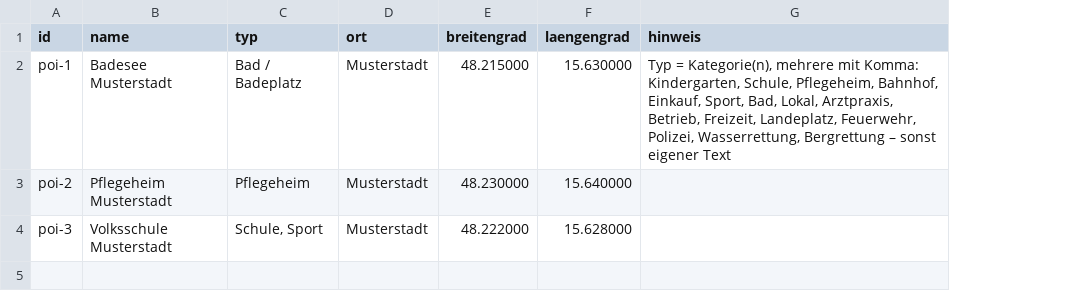
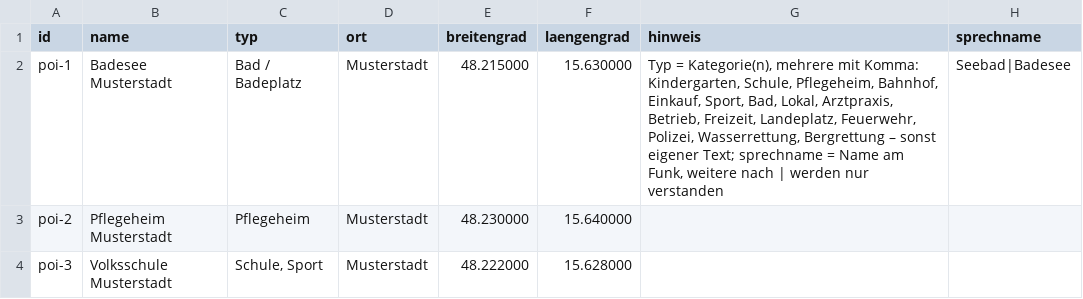
Before and after one commit to PHolzreiter/leitwerk, a CSV file: data/beispiele/beispiel_pois.csv, drawn as a sheet; the diff names each change by its address in the sheet, - before the commit and + after, or states it on an @@ line.

```diff
--- a/data/beispiele/beispiel_pois.csv
+++ b/data/beispiele/beispiel_pois.csv
+column H (sprechname), row 2: Seebad|Badesee
-G2 (hinweis): …sonst eigener Text
+G2 (hinweis): …sonst eigener Text; sprechname = Name am Funk, weitere nach | werden nur verstanden
```
Also changed, not shown: 27 other files.
